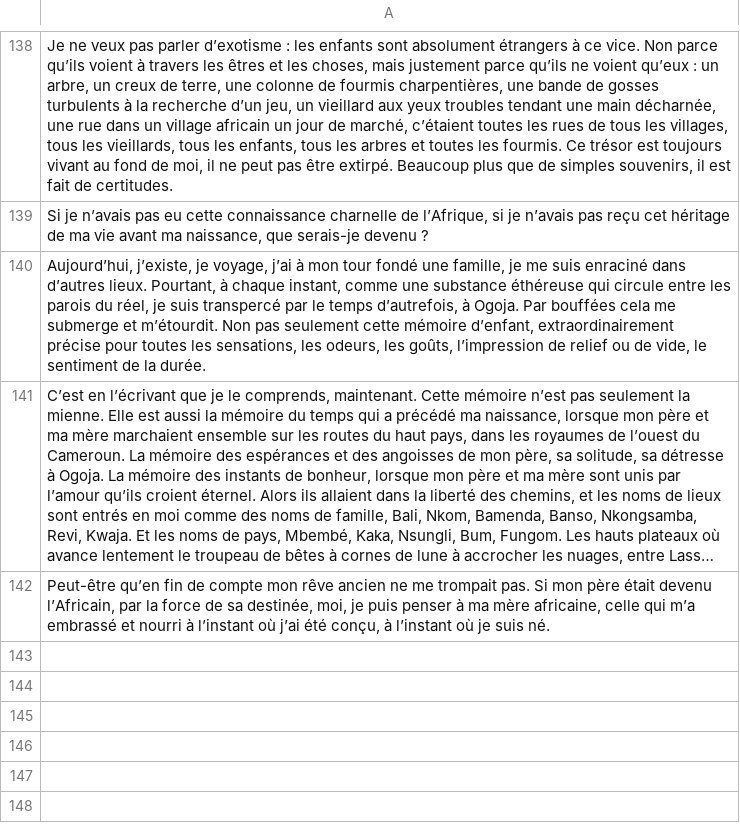
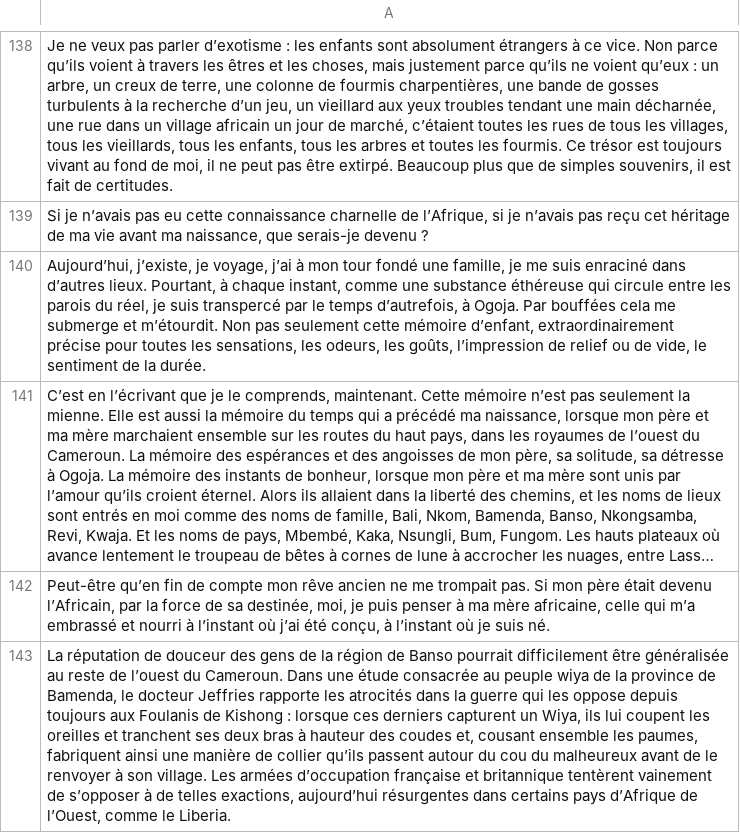
Before and after one commit to Oumar199/Wolof_traduction, a CSV file: data/extractions/new_data/french_version_v4.csv, drawn as a sheet; only a part is shown, gaps mark what is left out; long unchanged cells end in …; the diff names each change by its address in the sheet, - before the commit and + after, or states it on an @@ line.

```diff
--- a/data/extractions/new_data/french_version_v4.csv
+++ b/data/extractions/new_data/french_version_v4.csv
+row 143: La réputation de douceur des gens de la région de Banso pourrait difficilement être généralisée au reste de l’ouest du Cameroun. Dans une étude consacrée au peuple wiya de la province de Bamenda, le docteur Jeffries rapporte les atrocités dans la guerre qui les oppose depuis toujours aux Foulanis de Kishong : lorsque ces derniers capturent un Wiya, ils lui coupent les oreilles et tranchent ses deux bras à hauteur des coudes et, cousant ensemble les paumes, fabriquent ainsi une manière de collier qu’ils passent autour du cou du malheureux avant de le renvoyer à son village. Les armées d’occupation française et britannique tentèrent vainement de s’opposer à de telles exactions, aujourd’hui résurgentes dans certains pays d’Afrique de l’Ouest, comme le Liberia.
```
Also changed, not shown: data/extractions/new_data/corpora_v1.csv, data/extractions/new_data/corpora_v2.csv, 31 other files.
